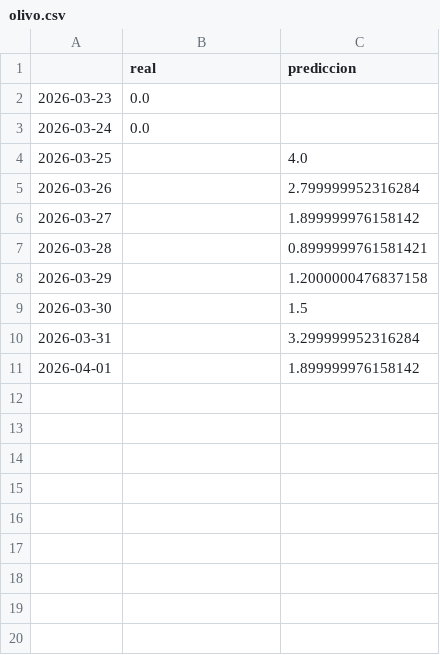
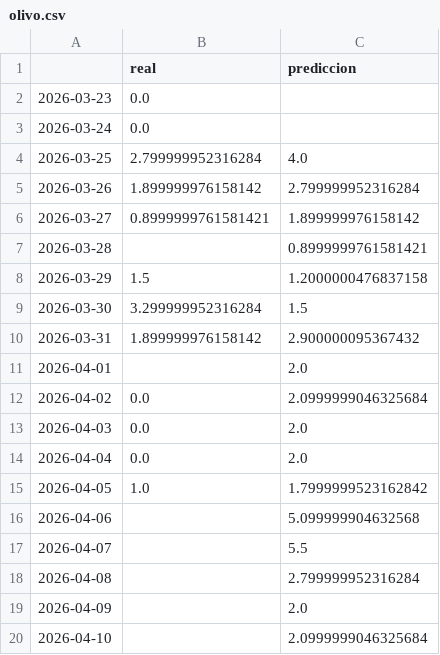
Before and after one commit to SergioR00/Polen-TFG, a CSV file: Polen_predictor/new_datasets/comparations/olivo.csv, drawn as a sheet.

```diff
--- a/Polen_predictor/new_datasets/comparations/olivo.csv
+++ b/Polen_predictor/new_datasets/comparations/olivo.csv
@@ -3,9 +3,18 @@
 2026-03-24,0.0,
-2026-03-25,,4.0
-2026-03-26,,2.799999952316284
-2026-03-27,,1.899999976158142
+2026-03-25,2.799999952316284,4.0
+2026-03-26,1.899999976158142,2.799999952316284
+2026-03-27,0.8999999761581421,1.899999976158142
 2026-03-28,,0.8999999761581421
-2026-03-29,,1.2000000476837158
-2026-03-30,,1.5
-2026-03-31,,3.299999952316284
-2026-04-01,,1.899999976158142
+2026-03-29,1.5,1.2000000476837158
+2026-03-30,3.299999952316284,1.5
+2026-03-31,1.899999976158142,2.900000095367432
+2026-04-01,,2.0
+2026-04-02,0.0,2.0999999046325684
+2026-04-03,0.0,2.0
+2026-04-04,0.0,2.0
+2026-04-05,1.0,1.7999999523162842
+2026-04-06,,5.099999904632568
+2026-04-07,,5.5
+2026-04-08,,2.799999952316284
+2026-04-09,,2.0
+2026-04-10,,2.0999999046325684
```
Also changed, not shown: Polen_predictor/new_datasets/comparations/cupresaceas.csv, Polen_predictor/new_datasets/comparations/gramineas.csv, 45 other files.
